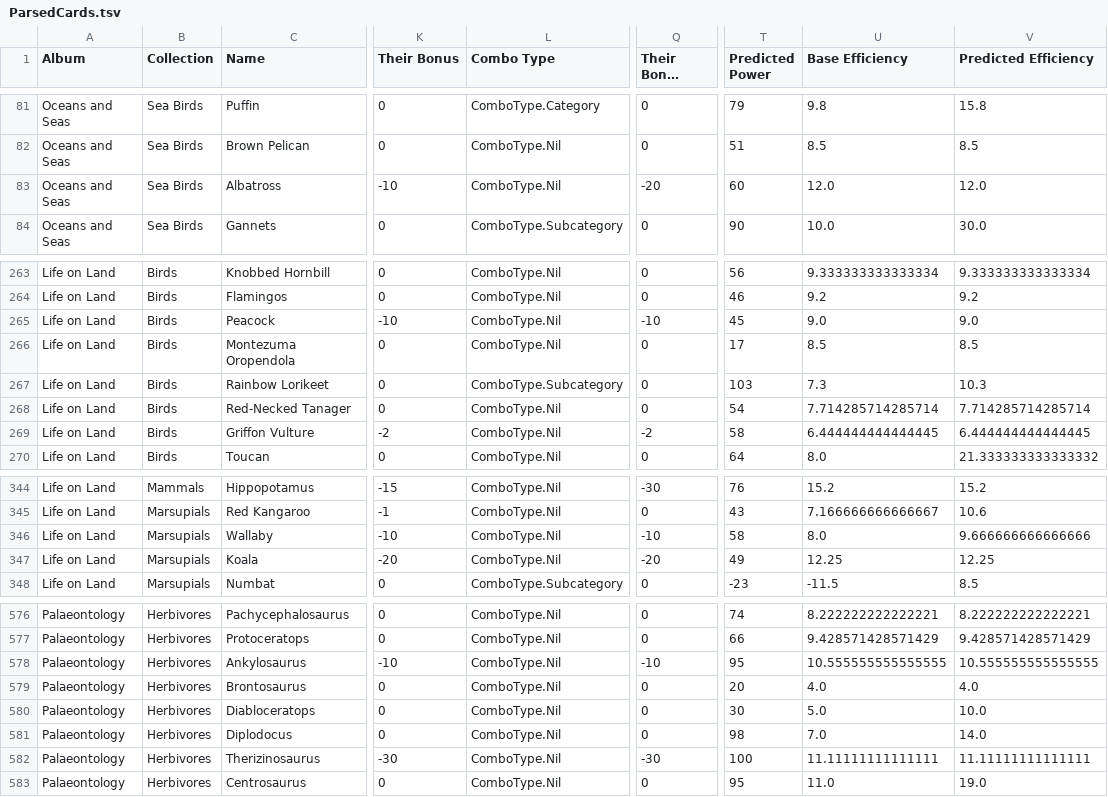
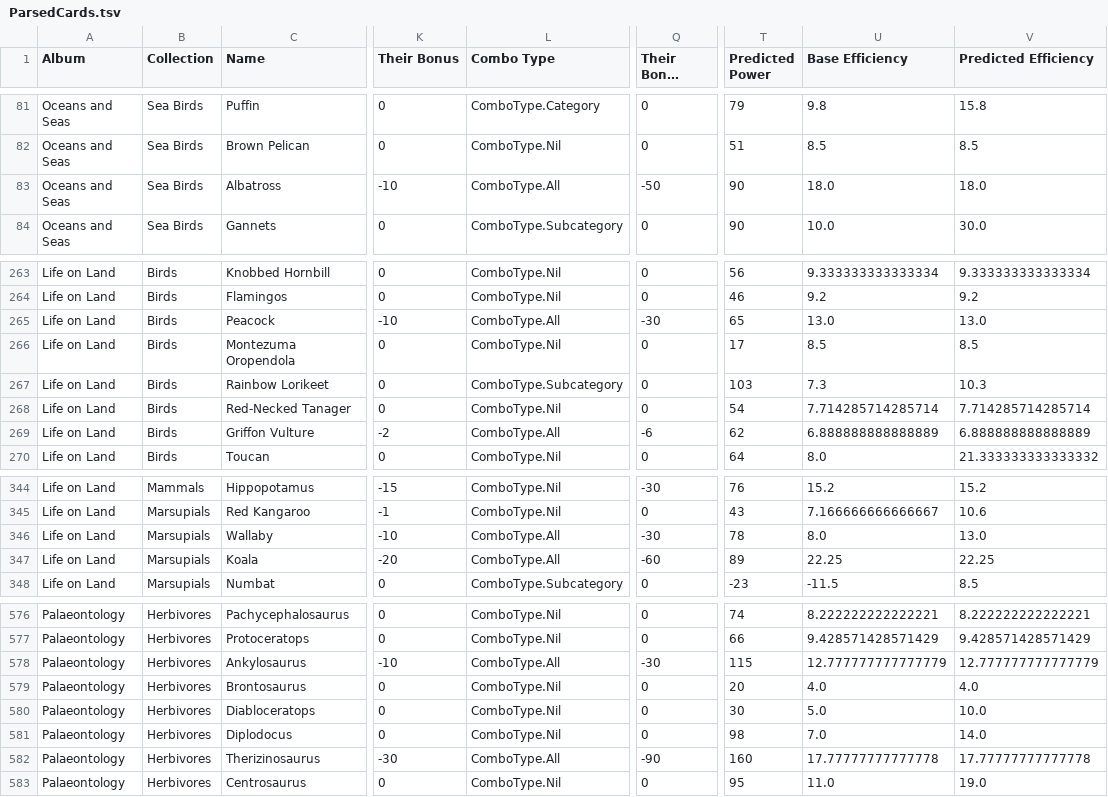
Before and after one commit to josephjjones/CUE_Universe_Card_Calculations, a TSV file: resources/ParsedCards.tsv, drawn as a sheet; only a part is shown, gaps mark what is left out; long unchanged cells end in …; the diff covers the shown part only; the diff names each change by its address in the sheet, - before the commit and + after, or states it on an @@ line.

Commit message:
Start Combo transformation

```diff
--- a/resources/ParsedCards.tsv
+++ b/resources/ParsedCards.tsv
-L83 (Combo Type): ComboType.Nil
+L83 (Combo Type): ComboType.All
-Q83 (Their Bonus Power): -20
+Q83 (Their Bonus Power): -50
-T83 (Predicted Power): 60
+T83 (Predicted Power): 90
-U83 (Base Efficiency): 12.0
+U83 (Base Efficiency): 18.0
-V83 (Predicted Efficiency): 12.0
+V83 (Predicted Efficiency): 18.0
-L265 (Combo Type): ComboType.Nil
+L265 (Combo Type): ComboType.All
-Q265 (Their Bonus Power): -10
+Q265 (Their Bonus Power): -30
-T265 (Predicted Power): 45
+T265 (Predicted Power): 65
-U265 (Base Efficiency): 9.0
+U265 (Base Efficiency): 13.0
-V265 (Predicted Efficiency): 9.0
+V265 (Predicted Efficiency): 13.0
-L269 (Combo Type): ComboType.Nil
+L269 (Combo Type): ComboType.All
-Q269 (Their Bonus Power): -2
+Q269 (Their Bonus Power): -6
-T269 (Predicted Power): 58
+T269 (Predicted Power): 62
-U269 (Base Efficiency): 6.444444444444445
+U269 (Base Efficiency): 6.888888888888889
-V269 (Predicted Efficiency): 6.444444444444445
+V269 (Predicted Efficiency): 6.888888888888889
-L346:L347 (Combo Type): ComboType.Nil
+L346:L347 (Combo Type): ComboType.All
-Q346 (Their Bonus Power): -10
+Q346 (Their Bonus Power): -30
-T346 (Predicted Power): 58
+T346 (Predicted Power): 78
-V346 (Predicted Efficiency): 9.666666666666666
+V346 (Predicted Efficiency): 13.0
-Q347 (Their Bonus Power): -20
+Q347 (Their Bonus Power): -60
-T347 (Predicted Power): 49
+T347 (Predicted Power): 89
-U347 (Base Efficiency): 12.25
+U347 (Base Efficiency): 22.25
-V347 (Predicted Efficiency): 12.25
+V347 (Predicted Efficiency): 22.25
-L578 (Combo Type): ComboType.Nil
+L578 (Combo Type): ComboType.All
-Q578 (Their Bonus Power): -10
+Q578 (Their Bonus Power): -30
-T578 (Predicted Power): 95
+T578 (Predicted Power): 115
-U578 (Base Efficiency): 10.555555555555555
+U578 (Base Efficiency): 12.777777777777779
-V578 (Predicted Efficiency): 10.555555555555555
+V578 (Predicted Efficiency): 12.777777777777779
-L582 (Combo Type): ComboType.Nil
+L582 (Combo Type): ComboType.All
-Q582 (Their Bonus Power): -30
+Q582 (Their Bonus Power): -90
-T582 (Predicted Power): 100
+T582 (Predicted Power): 160
-U582 (Base Efficiency): 11.11111111111111
+U582 (Base Efficiency): 17.77777777777778
-V582 (Predicted Efficiency): 11.11111111111111
+V582 (Predicted Efficiency): 17.77777777777778
```
Also changed, not shown: 54 edited cells elsewhere in this file, 3 other files.
